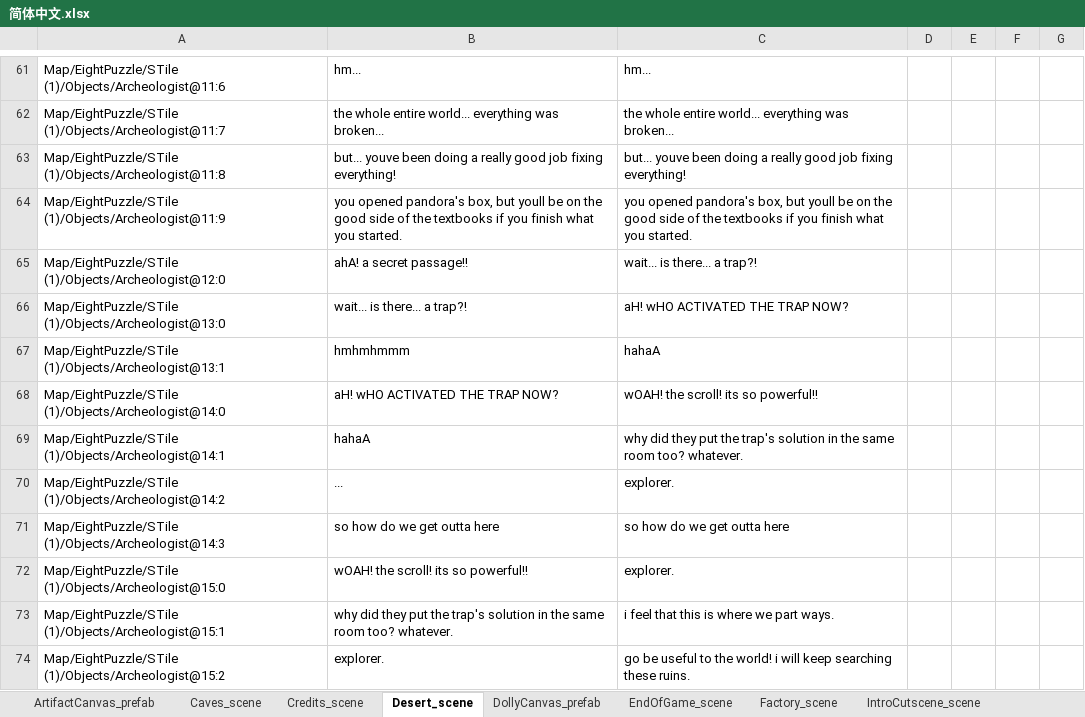
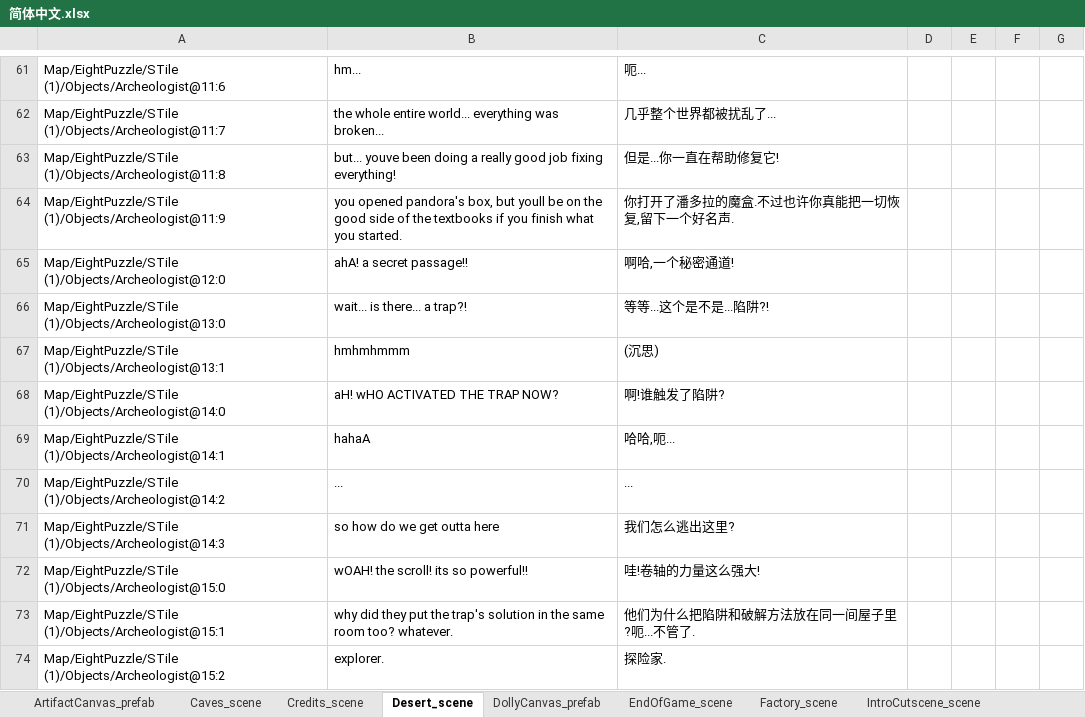
Before and after one commit to alanrtao/SliderCN, an Excel workbook: 简体中文.xlsx, sheet Desert_scene, drawn as a sheet; only a part is shown, gaps mark what is left out; values as stored, in another font and other column widths than the file's, no borders; the diff covers the shown part only; the diff names each change by its address in the sheet, - before the commit and + after, or states it on an @@ line.

Commit message:
desert initial draft

```diff
--- a/简体中文.xlsx (sheet Desert_scene)
+++ b/简体中文.xlsx (sheet Desert_scene)
-C61: hm...
+C61: 呃...
-C62: the whole entire world... everything was broken...
+C62: 几乎整个世界都被扰乱了...
-C63: but... youve been doing a really good job fixing everything!
+C63: 但是...你一直在帮助修复它!
-C64: you opened pandora's box, but youll be on the good side of the textbooks if you finish what you started.
+C64: 你打开了潘多拉的魔盒.不过也许你真能把一切恢复,留下一个好名声.
-C65: wait... is there... a trap?!
+C65: 啊哈,一个秘密通道!
-C66: aH! wHO ACTIVATED THE TRAP NOW?
+C66: 等等...这个是不是...陷阱?!
-C67: hahaA
+C67: (沉思)
-C68: wOAH! the scroll! its so powerful!!
+C68: 啊!谁触发了陷阱?
-C69: why did they put the trap's solution in the same room too? whatever.
+C69: 哈哈,呃...
-C70: explorer.
+C70: ...
-C71: so how do we get outta here
+C71: 我们怎么逃出这里?
-C72: explorer.
+C72: 哇!卷轴的力量这么强大!
-C73: i feel that this is where we part ways.
+C73: 他们为什么把陷阱和破解方法放在同一间屋子里?呃...不管了.
-C74: go be useful to the world! i will keep searching these ruins.
+C74: 探险家.
```
Also changed, not shown: 288 edited cells elsewhere in this sheet, 3 other files.
